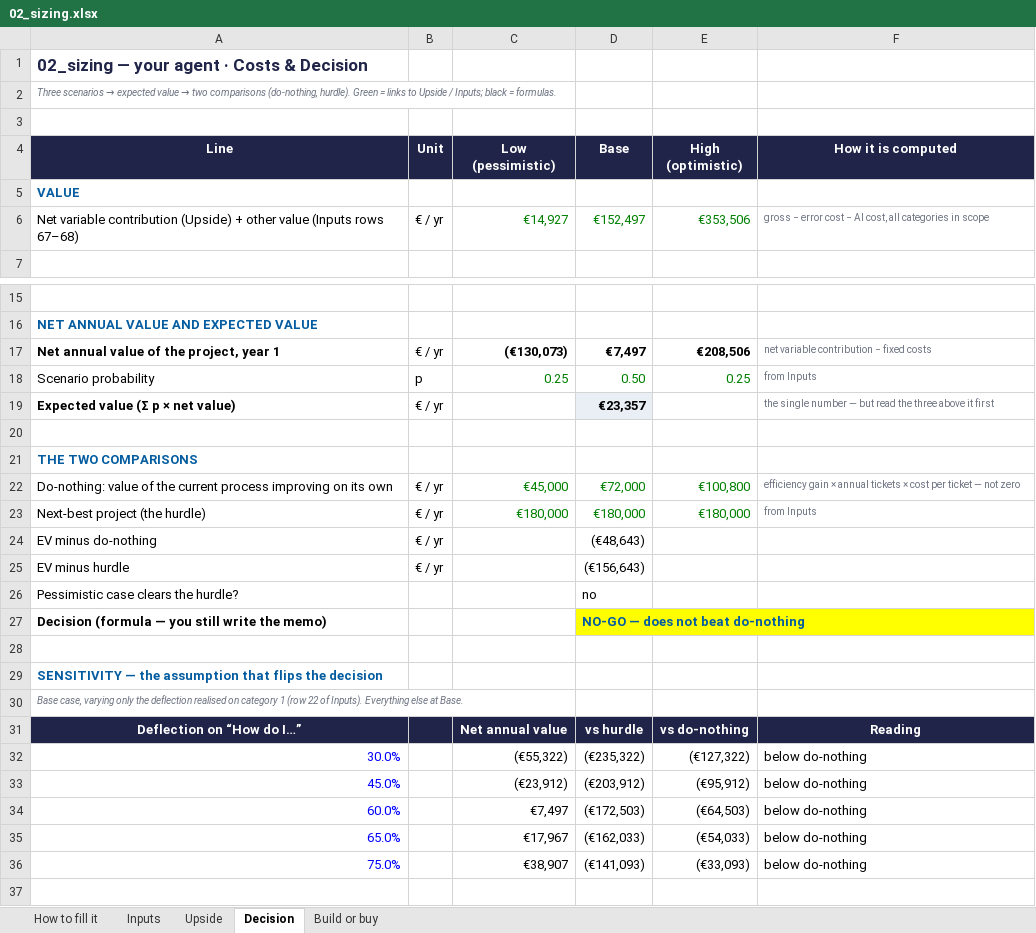
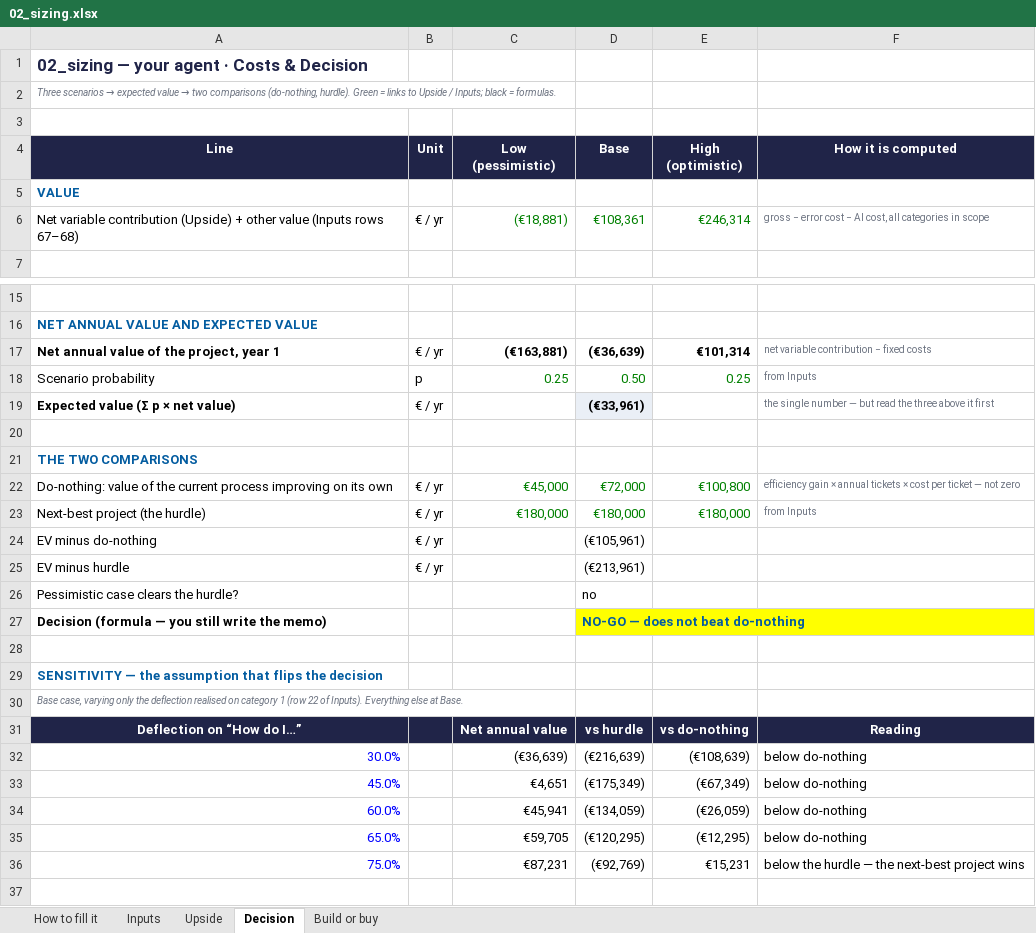
Before and after one commit to dhiabencheikh/Data-AI-Product-P2, an Excel workbook: 02_sizing.xlsx, sheet Decision, drawn as a sheet; only a part is shown, gaps mark what is left out; values as stored, in another font and other column widths than the file's, no borders; charts and pictures not drawn; the diff names each change by its address in the sheet, - before the commit and + after, or states it on an @@ line.

```diff
--- a/02_sizing.xlsx (sheet Decision)
+++ b/02_sizing.xlsx (sheet Decision)
-C6 (Low (pessimistic)): €14,927
+C6 (Low (pessimistic)): (€18,881)
-D6 (Base): €152,497
+D6 (Base): €108,361
-E6 (High (optimistic)): €353,506
+E6 (High (optimistic)): €246,314
-C17 (Low (pessimistic)): (€130,073)
+C17 (Low (pessimistic)): (€163,881)
-D17 (Base): €7,497
+D17 (Base): (€36,639)
-E17 (High (optimistic)): €208,506
+E17 (High (optimistic)): €101,314
-D19 (Base): €23,357
+D19 (Base): (€33,961)
-D24 (Base): (€48,643)
+D24 (Base): (€105,961)
-D25 (Base): (€156,643)
+D25 (Base): (€213,961)
-C32 (Low (pessimistic)): (€55,322)
+C32 (Low (pessimistic)): (€36,639)
-D32 (Base): (€235,322)
+D32 (Base): (€216,639)
-E32 (High (optimistic)): (€127,322)
+E32 (High (optimistic)): (€108,639)
-C33 (Low (pessimistic)): (€23,912)
+C33 (Low (pessimistic)): €4,651
-D33 (Base): (€203,912)
+D33 (Base): (€175,349)
-E33 (High (optimistic)): (€95,912)
+E33 (High (optimistic)): (€67,349)
-C34 (Low (pessimistic)): €7,497
+C34 (Low (pessimistic)): €45,941
-D34 (Base): (€172,503)
+D34 (Base): (€134,059)
-E34 (High (optimistic)): (€64,503)
+E34 (High (optimistic)): (€26,059)
-C35 (Low (pessimistic)): €17,967
+C35 (Low (pessimistic)): €59,705
-D35 (Base): (€162,033)
+D35 (Base): (€120,295)
-E35 (High (optimistic)): (€54,033)
+E35 (High (optimistic)): (€12,295)
-C36 (Low (pessimistic)): €38,907
+C36 (Low (pessimistic)): €87,231
-D36 (Base): (€141,093)
+D36 (Base): (€92,769)
-E36 (High (optimistic)): (€33,093)
+E36 (High (optimistic)): €15,231
-F36 (How it is computed): below do-nothing
+F36 (How it is computed): below the hurdle — the next-best project wins
```
Also changed, not shown: sheet Inputs, sheet Upside, sheet Build or buy, charts or pictures.
